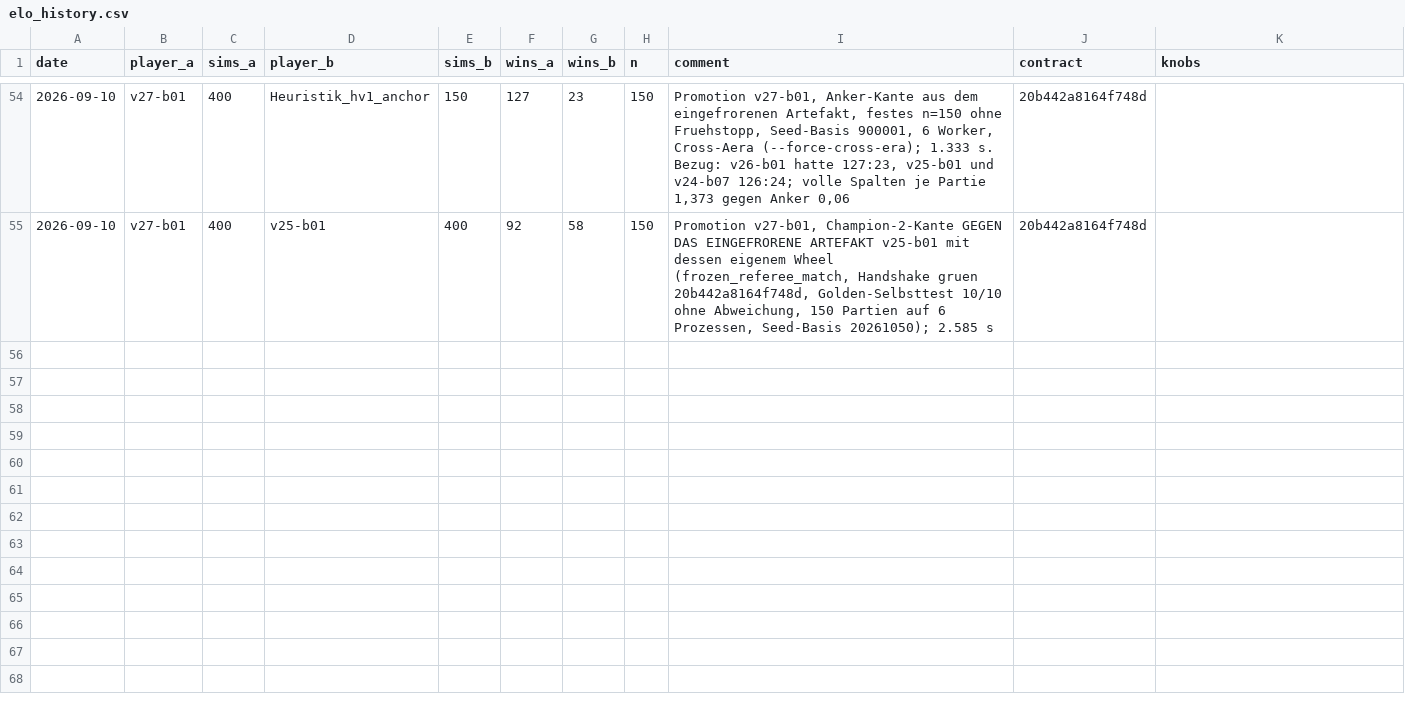
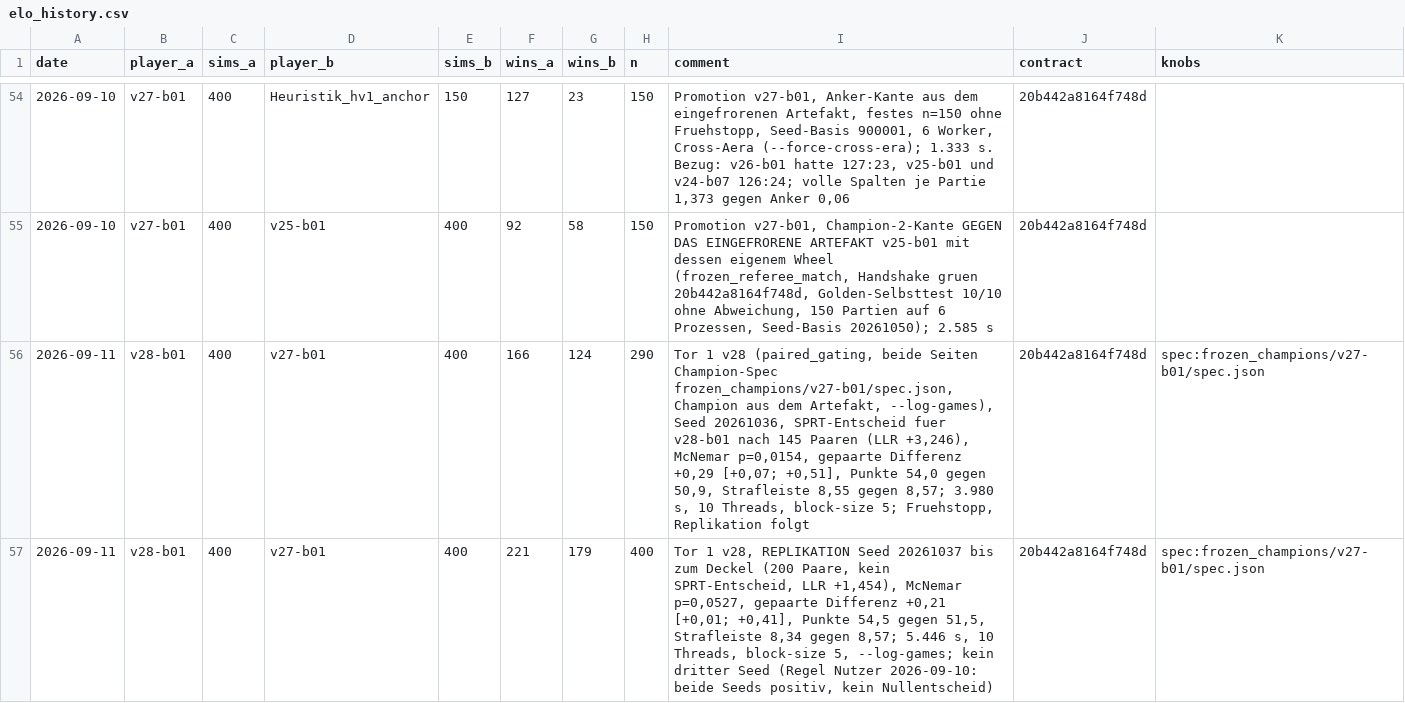
Before and after one commit to artfox1985/mosaic-AI, a CSV file: evaluations/elo_history.csv, drawn as a sheet; only a part is shown, gaps mark what is left out.

```diff
--- a/evaluations/elo_history.csv
+++ b/evaluations/elo_history.csv
@@ -55 +55,3 @@ date,player_a,sims_a,player_b,sims_b,wins_a,wins_b,n,comment,contract,knobs
 2026-09-10,v27-b01,400,v25-b01,400,92,58,150,"Promotion v27-b01, Champion-2-Kante GEGEN DAS EINGEFRORENE ARTEFAKT v25-b01 mit dessen eigenem Wheel (frozen_referee_match, Handshake gruen 20b442a8164f748d, Golden-Selbsttest 10/10 ohne Abweichung, 150 Partien auf 6 Prozessen, Seed-Basis 20261050); 2.585 s",20b442a8164f748d,
+2026-09-11,v28-b01,400,v27-b01,400,166,124,290,"Tor 1 v28 (paired_gating, beide Seiten Champion-Spec frozen_champions/v27-b01/spec.json, Champion aus dem Artefakt, --log-games), Seed 20261036, SPRT-Entscheid fuer v28-b01 nach 145 Paaren (LLR +3,246), McNemar p=0,0154, gepaarte Differenz +0,29 [+0,07; +0,51], Punkte 54,0 gegen 50,9, Strafleiste 8,55 gegen 8,57; 3.980 s, 10 Threads, block-size 5; Fruehstopp, Replikation folgt",20b442a8164f748d,spec:frozen_champions/v27-b01/spec.json
+2026-09-11,v28-b01,400,v27-b01,400,221,179,400,"Tor 1 v28, REPLIKATION Seed 20261037 bis zum Deckel (200 Paare, kein SPRT-Entscheid, LLR +1,454), McNemar p=0,0527, gepaarte Differenz +0,21 [+0,01; +0,41], Punkte 54,5 gegen 51,5, Strafleiste 8,34 gegen 8,57; 5.446 s, 10 Threads, block-size 5, --log-games; kein dritter Seed (Regel Nutzer 2026-09-10: beide Seeds positiv, kein Nullentscheid)",20b442a8164f748d,spec:frozen_champions/v27-b01/spec.json
```
Also changed, not shown: evaluations/arena_trends.csv, 5 other files.
